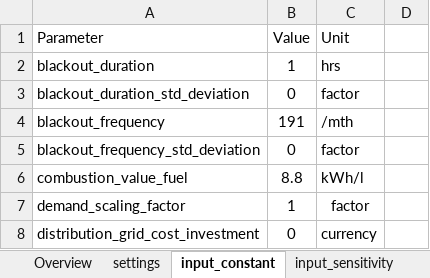
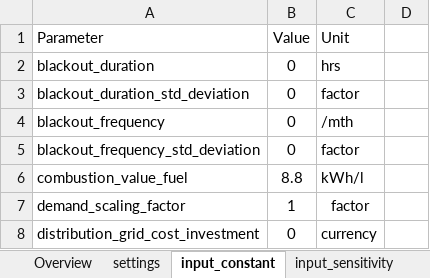
Before and after one commit to rl-institut/offgridders, an Excel workbook: inputs/input_template_excel.xlsx, sheet input_constant, drawn as a sheet; only a part is shown; values as stored, in another font and other column widths than the file's, no borders; the diff names each change by its address in the sheet, - before the commit and + after, or states it on an @@ line.

```diff
--- a/inputs/input_template_excel.xlsx (sheet input_constant)
+++ b/inputs/input_template_excel.xlsx (sheet input_constant)
-B2 (Value): 1
+B2 (Value): 0
-B4 (Value): 191
+B4 (Value): 0
```
Also changed, not shown: sheet project_sites, sheet case_definitions, sheet input_sensitivity, 7 other files.
